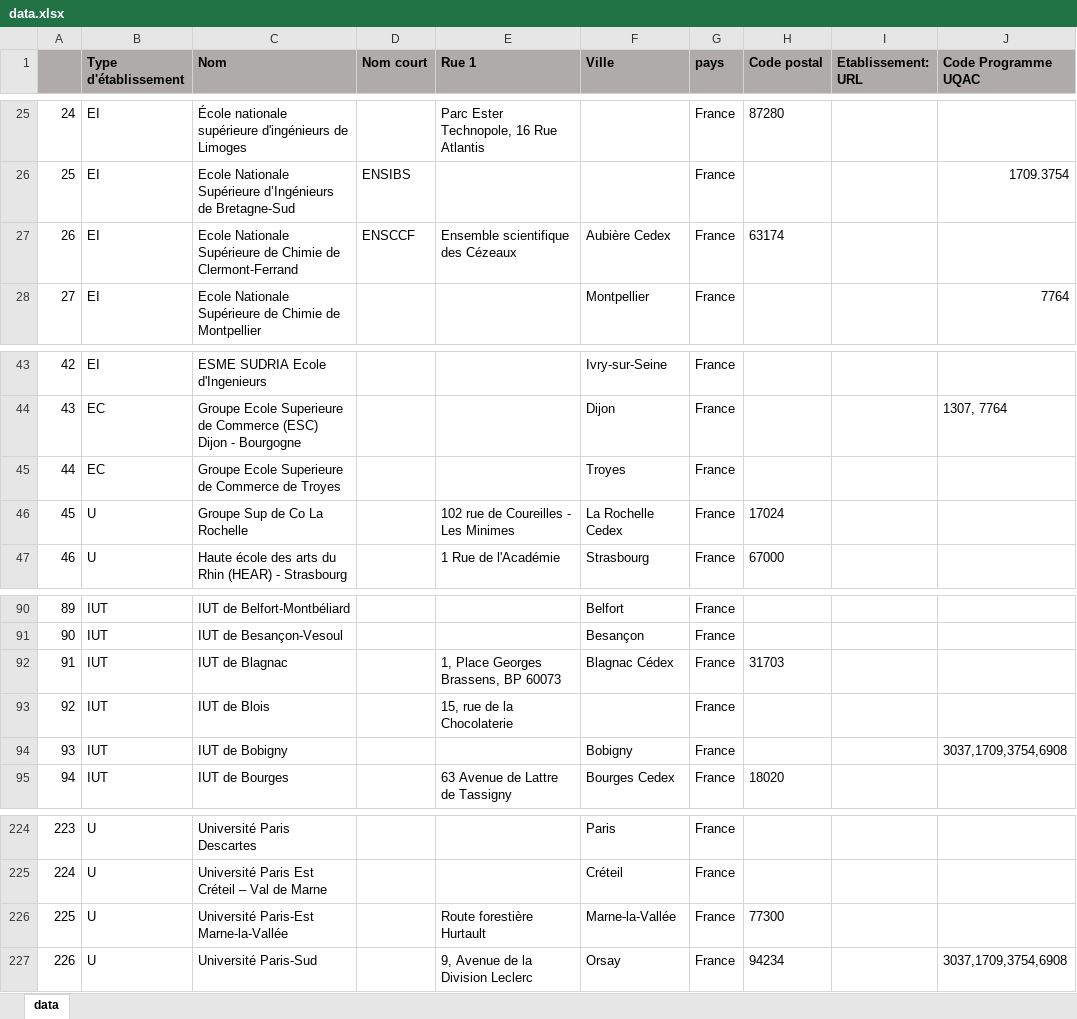
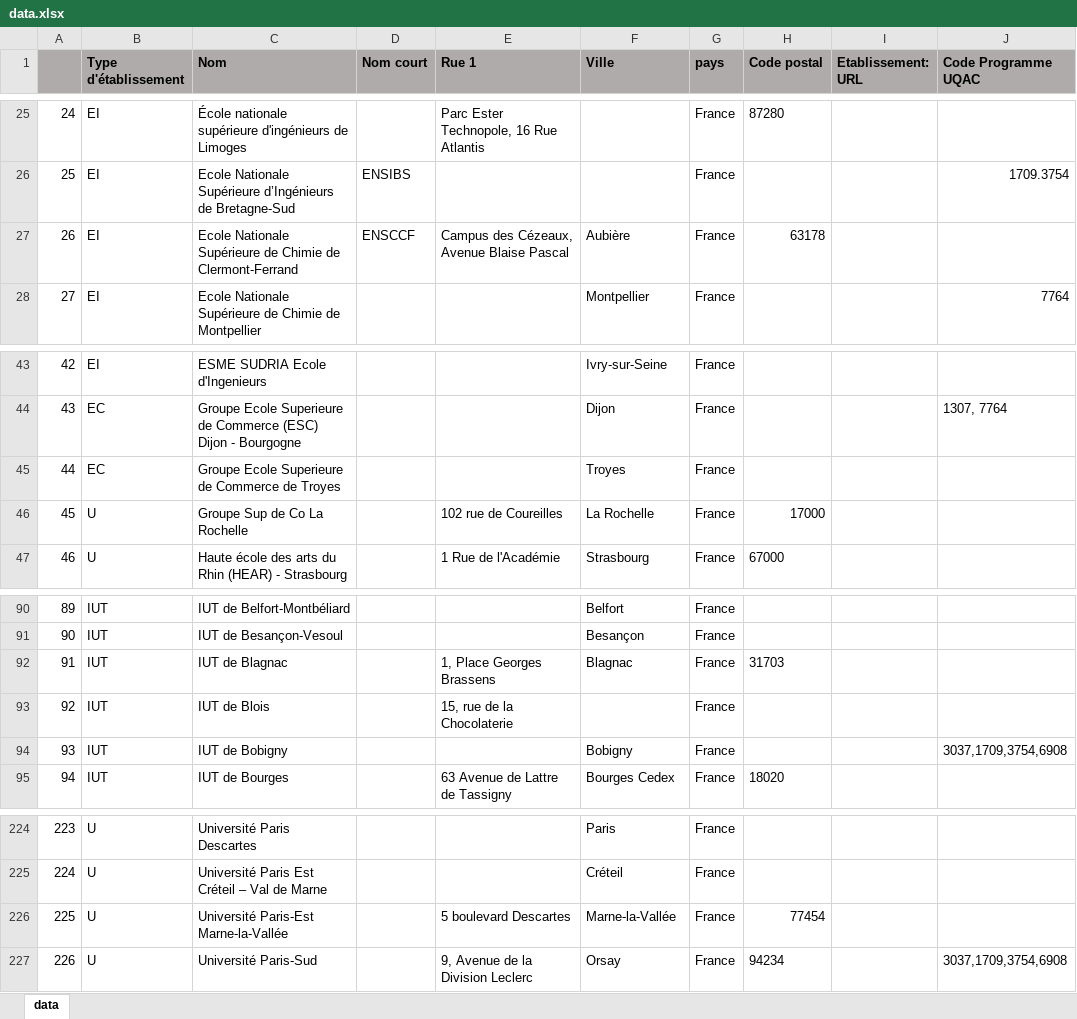
Before and after one commit to gbastien1/carte-interactive, an Excel workbook: international/carte_interactive/static/carte_interactive/data/data.xlsx, sheet data, drawn as a sheet; only a part is shown, gaps mark what is left out; values as stored, in another font and other column widths than the file's, no borders; the diff names each change by its address in the sheet, - before the commit and + after, or states it on an @@ line.

```diff
--- a/international/carte_interactive/static/carte_interactive/data/data.xlsx (sheet data)
+++ b/international/carte_interactive/static/carte_interactive/data/data.xlsx (sheet data)
-E27 (Rue 1): Ensemble scientifique des Cézeaux
+E27 (Rue 1): Campus des Cézeaux, Avenue Blaise Pascal
-F27 (Ville): Aubière Cedex
+F27 (Ville): Aubière
-H27 (Code postal): 63174
+H27 (Code postal): 63178
-E46 (Rue 1): 102 rue de Coureilles - Les Minimes
+E46 (Rue 1): 102 rue de Coureilles
-F46 (Ville): La Rochelle Cedex
+F46 (Ville): La Rochelle
-H46 (Code postal): 17024
+H46 (Code postal): 17000
-E92 (Rue 1): 1, Place Georges Brassens, BP 60073
+E92 (Rue 1): 1, Place Georges Brassens
-F92 (Ville): Blagnac Cédex
+F92 (Ville): Blagnac
-E226 (Rue 1): Route forestière Hurtault
+E226 (Rue 1): 5 boulevard Descartes
-H226 (Code postal): 77300
+H226 (Code postal): 77454
```
Also changed, not shown: international/carte_interactive/static/carte_interactive/data/data_backup.xlsx, 16 other files.
